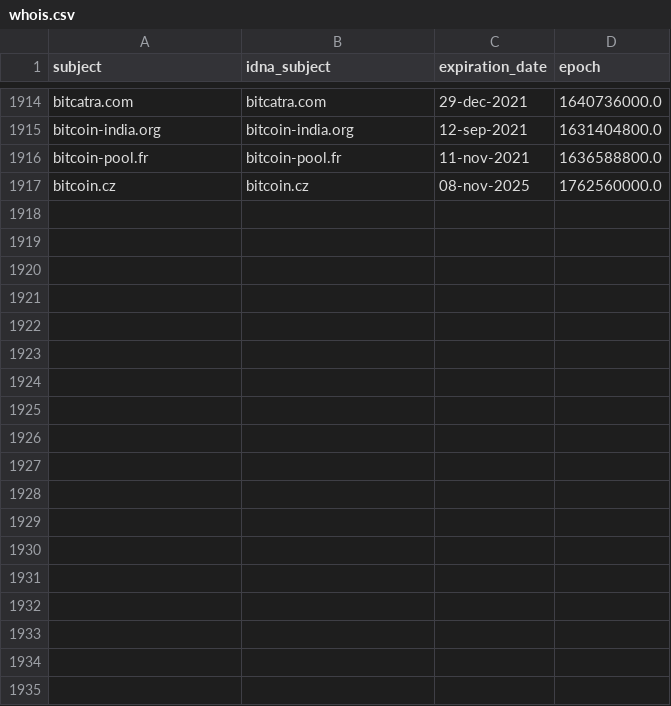
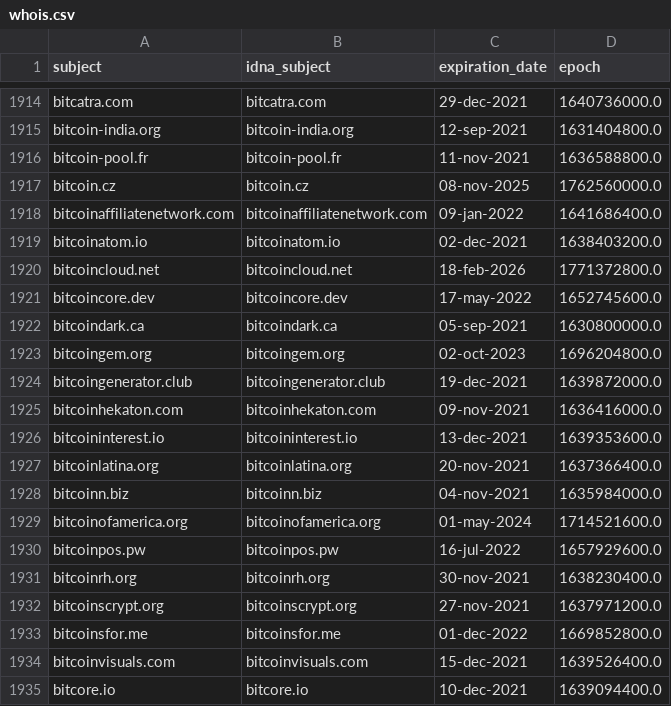
Before and after one commit to Ultimate-Hosts-Blacklist/ZeroDot1_CoinBlockerLists, a CSV file: .pyfunceble/whois.csv, drawn as a sheet; only a part is shown, gaps mark what is left out.

```diff
--- a/.pyfunceble/whois.csv
+++ b/.pyfunceble/whois.csv
@@ -1917 +1917,19 @@ bitcoin-pool.fr,bitcoin-pool.fr,11-nov-2021,1636588800.0
 bitcoin.cz,bitcoin.cz,08-nov-2025,1762560000.0
+bitcoinaffiliatenetwork.com,bitcoinaffiliatenetwork.com,09-jan-2022,1641686400.0
+bitcoinatom.io,bitcoinatom.io,02-dec-2021,1638403200.0
+bitcoincloud.net,bitcoincloud.net,18-feb-2026,1771372800.0
+bitcoincore.dev,bitcoincore.dev,17-may-2022,1652745600.0
+bitcoindark.ca,bitcoindark.ca,05-sep-2021,1630800000.0
+bitcoingem.org,bitcoingem.org,02-oct-2023,1696204800.0
+bitcoingenerator.club,bitcoingenerator.club,19-dec-2021,1639872000.0
+bitcoinhekaton.com,bitcoinhekaton.com,09-nov-2021,1636416000.0
+bitcoininterest.io,bitcoininterest.io,13-dec-2021,1639353600.0
+bitcoinlatina.org,bitcoinlatina.org,20-nov-2021,1637366400.0
+bitcoinn.biz,bitcoinn.biz,04-nov-2021,1635984000.0
+bitcoinofamerica.org,bitcoinofamerica.org,01-may-2024,1714521600.0
+bitcoinpos.pw,bitcoinpos.pw,16-jul-2022,1657929600.0
+bitcoinrh.org,bitcoinrh.org,30-nov-2021,1638230400.0
+bitcoinscrypt.org,bitcoinscrypt.org,27-nov-2021,1637971200.0
+bitcoinsfor.me,bitcoinsfor.me,01-dec-2022,1669852800.0
+bitcoinvisuals.com,bitcoinvisuals.com,15-dec-2021,1639526400.0
+bitcore.io,bitcore.io,10-dec-2021,1639094400.0
```
Also changed, not shown: 12 other files.
